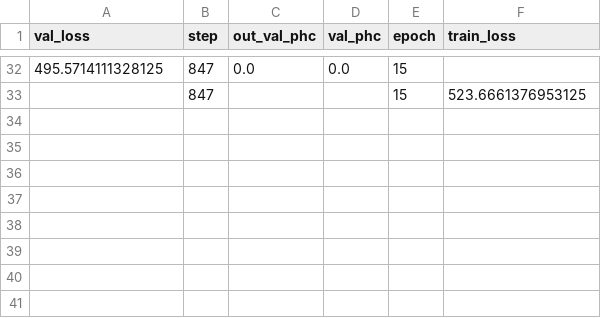
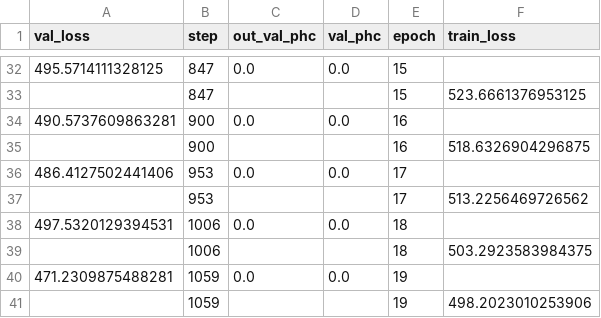
Before and after one commit to QwagPerson/Shrec2023_PRSNET, a CSV file: modelos_interesantes/version_31_tremendo_bs/metrics.csv, drawn as a sheet; only a part is shown, gaps mark what is left out.

```diff
--- a/modelos_interesantes/version_31_tremendo_bs/metrics.csv
+++ b/modelos_interesantes/version_31_tremendo_bs/metrics.csv
@@ -33 +33,9 @@ val_loss,step,out_val_phc,val_phc,epoch,train_loss
 ,847,,,15,523.6661376953125
+490.5737609863281,900,0.0,0.0,16,
+,900,,,16,518.6326904296875
+486.4127502441406,953,0.0,0.0,17,
+,953,,,17,513.2256469726562
+497.5320129394531,1006,0.0,0.0,18,
+,1006,,,18,503.2923583984375
+471.2309875488281,1059,0.0,0.0,19,
+,1059,,,19,498.2023010253906
```
Also changed, not shown: 15 other files.
